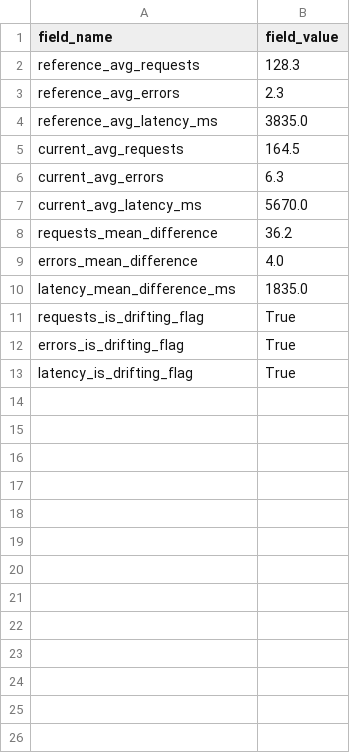
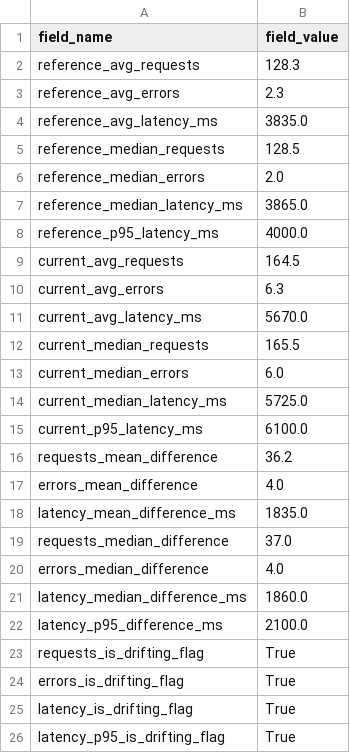
Before and after one commit to itsanibose/cintel-05-drift-detection, a CSV file: artifacts/drift_summary_long.csv, drawn as a sheet; the diff names each change by its address in the sheet, - before the commit and + after, or states it on an @@ line.

```diff
--- a/artifacts/drift_summary_long.csv
+++ b/artifacts/drift_summary_long.csv
+row 5: reference_median_requests | 128.5
+row 6: reference_median_errors | 2.0
+row 7: reference_median_latency_ms | 3865.0
+row 8: reference_p95_latency_ms | 4000.0
+row 12: current_median_requests | 165.5
+row 13: current_median_errors | 6.0
+row 14: current_median_latency_ms | 5725.0
+row 15: current_p95_latency_ms | 6100.0
+row 19: requests_median_difference | 37.0
+row 20: errors_median_difference | 4.0
+row 21: latency_median_difference_ms | 1860.0
+row 22: latency_p95_difference_ms | 2100.0
+row 26: latency_p95_is_drifting_flag | True
```
Also changed, not shown: artifacts/drift_summary.csv, 2 other files.
